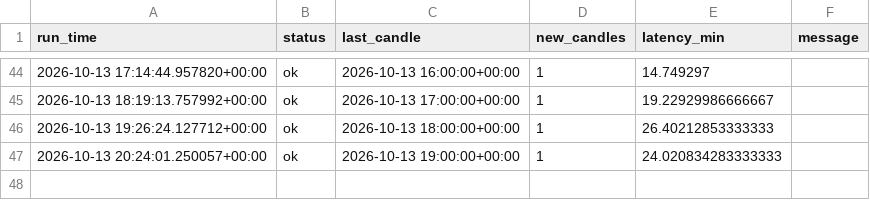
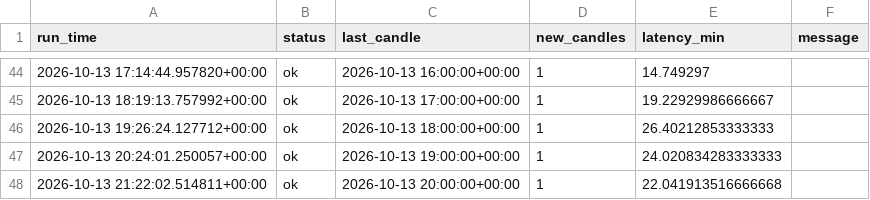
Before and after one commit to vogelaardille/gold-signals, a CSV file: runs.csv, drawn as a sheet; only a part is shown, gaps mark what is left out.

```diff
--- a/runs.csv
+++ b/runs.csv
@@ -47 +47,2 @@ run_time,status,last_candle,new_candles,latency_min,message
 2026-10-13 20:24:01.250057+00:00,ok,2026-10-13 19:00:00+00:00,1,24.020834283333333,
+2026-10-13 21:22:02.514811+00:00,ok,2026-10-13 20:00:00+00:00,1,22.041913516666668,
```
Also changed, not shown: 1 other file.
